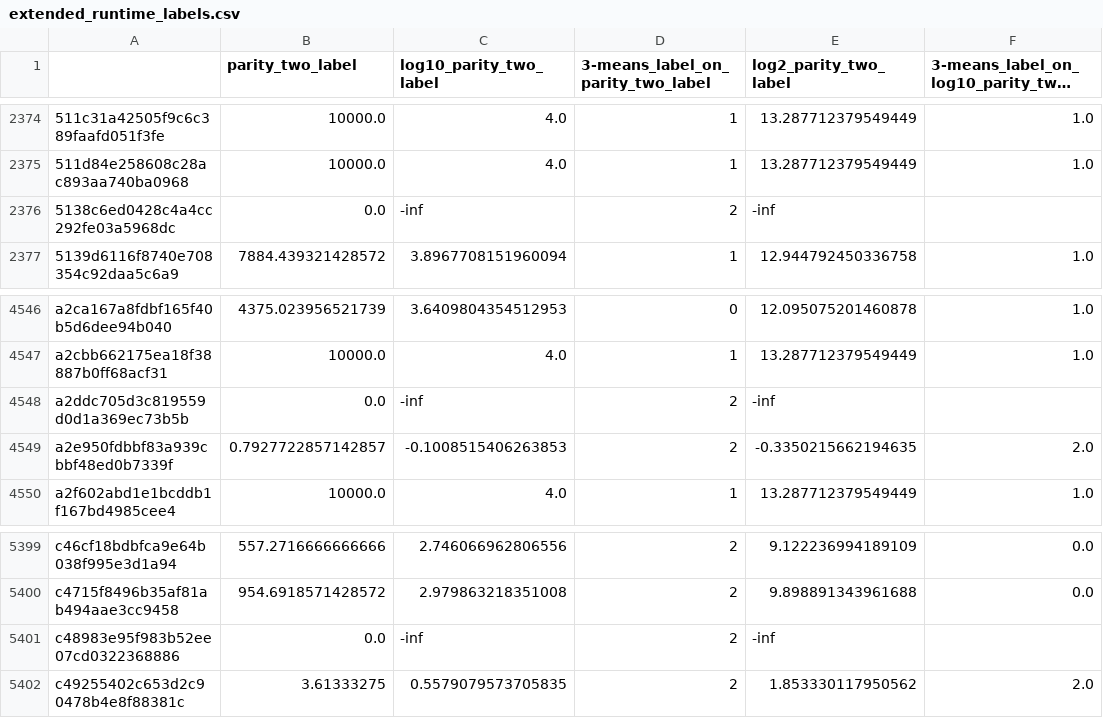
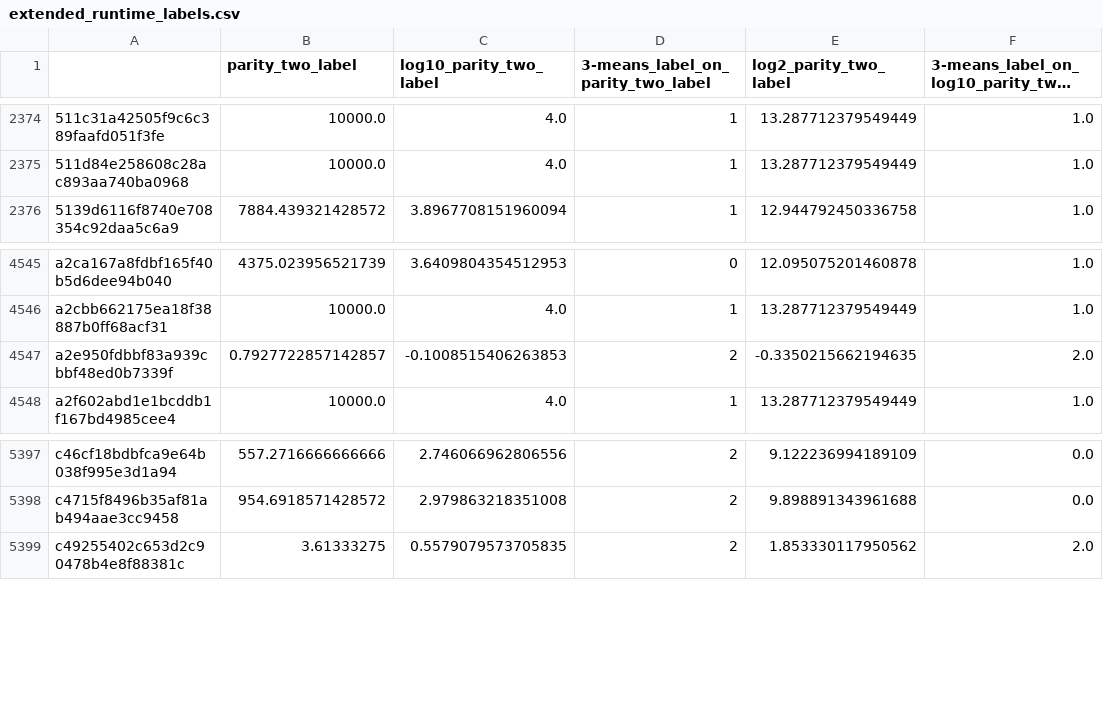
Before and after one commit to Avrodos/SATRuntimePrediction, a CSV file: data/runtimes/extended_runtime_labels.csv, drawn as a sheet; only a part is shown, gaps mark what is left out; long unchanged cells end in …; the diff names each change by its address in the sheet, - before the commit and + after, or states it on an @@ line.

```diff
--- a/data/runtimes/extended_runtime_labels.csv
+++ b/data/runtimes/extended_runtime_labels.csv
-row 2376: 5138c6ed0428c4a4cc292fe03a5968dc | 0.0 | -inf | 2 | -inf
-row 4548: a2ddc705d3c819559d0d1a369ec73b5b | 0.0 | -inf | 2 | -inf
-row 5401: c48983e95f983b52ee07cd0322368886 | 0.0 | -inf | 2 | -inf
```
Also changed, not shown: 17 other files.
